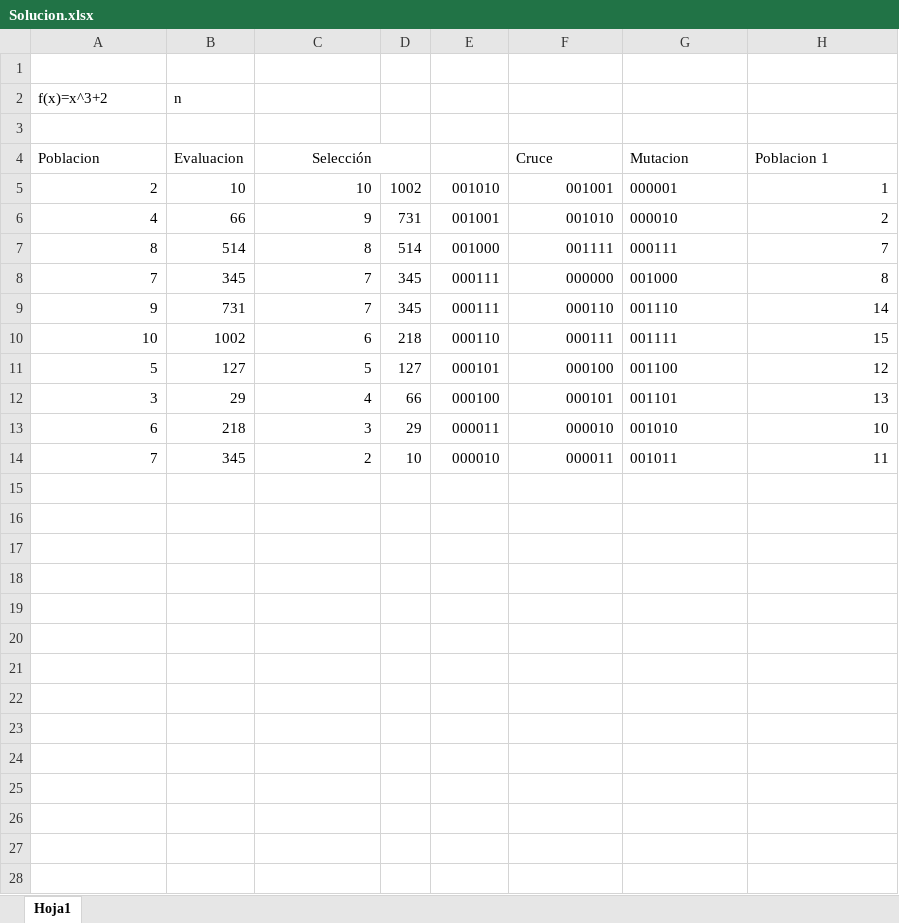
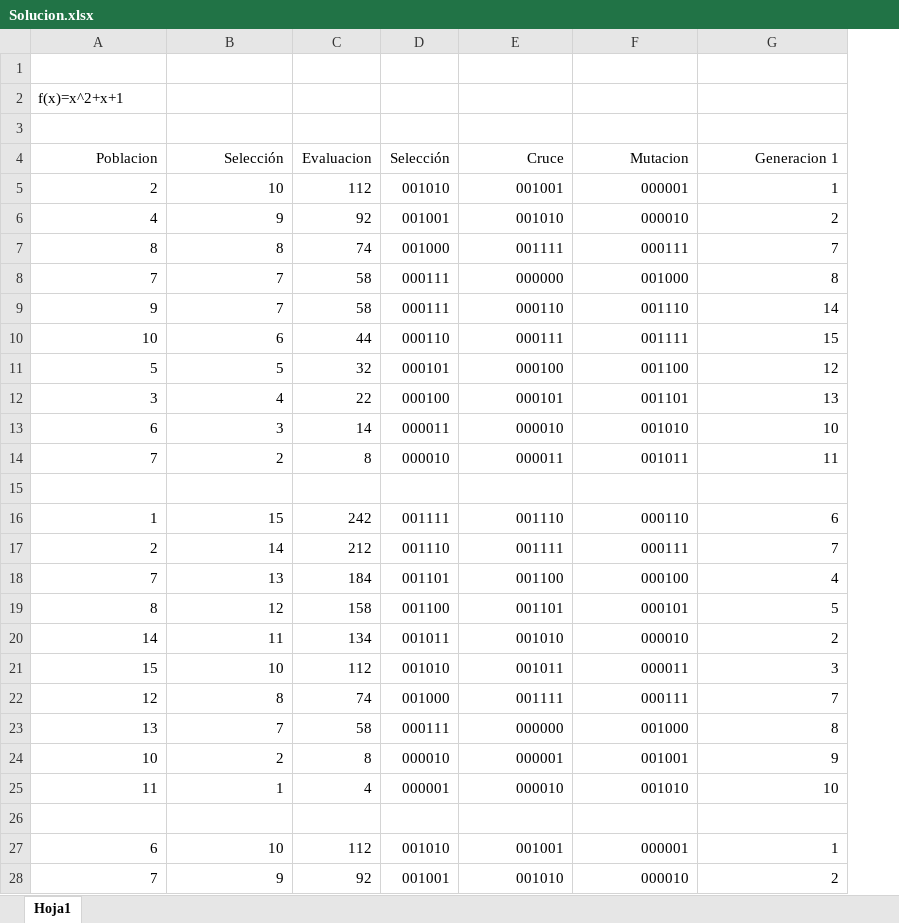
Before and after one commit to vicmmitar/ParcialIA, an Excel workbook: Problema7/Solucion.xlsx, sheet Hoja1, drawn as a sheet; only a part is shown; values as stored, in another font and other column widths than the file's, no borders; removed rows and columns are numbered as before the commit, all else as after; the diff covers the shown part only; the diff names each change by its address in the sheet, - before the commit and + after, or states it on an @@ line.

```diff
--- a/Problema7/Solucion.xlsx (sheet Hoja1)
+++ b/Problema7/Solucion.xlsx (sheet Hoja1)
-column B (Evaluacion), row 2: n; rows 5-14: 10 | 66 | 514 | 345 | 731 | 1002 | 127 | 29 | 218 | 345
-column D, rows 5-14: 1002 | 731 | 514 | 345 | 345 | 218 | 127 | 66 | 29 | 10
+column C (Evaluacion), rows 5-14: 112 | 92 | 74 | 58 | 58 | 44 | 32 | 22 | 14 | 8
-A2 (Poblacion): f(x)=x^3+2
+A2 (Poblacion): f(x)=x^2+x+1
-A4 alignment: left
+A4 alignment: right
-B4 alignment: center
+B4 alignment: right
-C4:D4 merged
-D4: (empty)
+D4: Selección
-E4:G4 alignment: left
+E4:G4 alignment: right
-G4: Poblacion 1
+G4: Generacion 1
-F5:F14 alignment: left
+F5:F14 alignment: right
+row 15: (empty)
+row 16: 1 | 15 | 242 | 001111 | 001110 | 000110 | 6
+row 17: 2 | 14 | 212 | 001110 | 001111 | 000111 | 7
+row 18: 7 | 13 | 184 | 001101 | 001100 | 000100 | 4
+row 19: 8 | 12 | 158 | 001100 | 001101 | 000101 | 5
+row 20: 14 | 11 | 134 | 001011 | 001010 | 000010 | 2
+row 21: 15 | 10 | 112 | 001010 | 001011 | 000011 | 3
+row 22: 12 | 8 | 74 | 001000 | 001111 | 000111 | 7
+row 23: 13 | 7 | 58 | 000111 | 000000 | 001000 | 8
+row 24: 10 | 2 | 8 | 000010 | 000001 | 001001 | 9
+row 25: 11 | 1 | 4 | 000001 | 000010 | 001010 | 10
+row 26: (empty)
+row 27: 6 | 10 | 112 | 001010 | 001001 | 000001 | 1
+row 28: 7 | 9 | 92 | 001001 | 001010 | 000010 | 2
```
Also changed, not shown: 8 added rows elsewhere in this sheet, formulas that keep their value, Problema9/Solucion9.xlsx, 8 other files.
